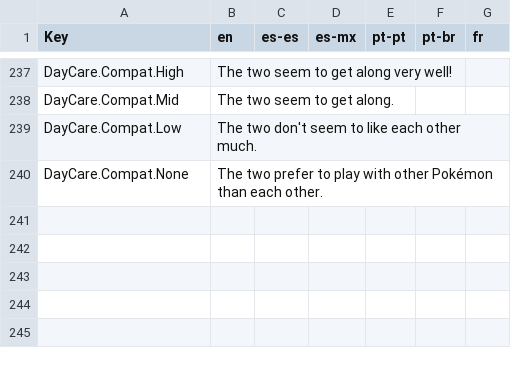
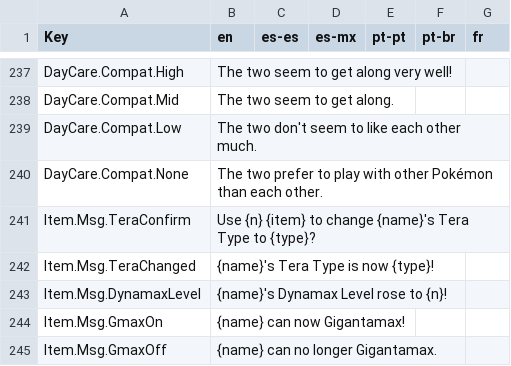
Before and after one commit to MagickaHat/pokemz, a CSV file: game/data/locales/ui.csv, drawn as a sheet; only a part is shown, gaps mark what is left out; the diff names each change by its address in the sheet, - before the commit and + after, or states it on an @@ line.

```diff
--- a/game/data/locales/ui.csv
+++ b/game/data/locales/ui.csv
+row 241: Item.Msg.TeraConfirm | Use {n} {item} to change {name}'s Tera Type to {type}?
+row 242: Item.Msg.TeraChanged | {name}'s Tera Type is now {type}!
+row 243: Item.Msg.DynamaxLevel | {name}'s Dynamax Level rose to {n}!
+row 244: Item.Msg.GmaxOn | {name} can now Gigantamax!
+row 245: Item.Msg.GmaxOff | {name} can no longer Gigantamax.
```
Also changed, not shown: game/data/locales/battle.csv, game/data/locales/pokemon.csv, 11 other files.
